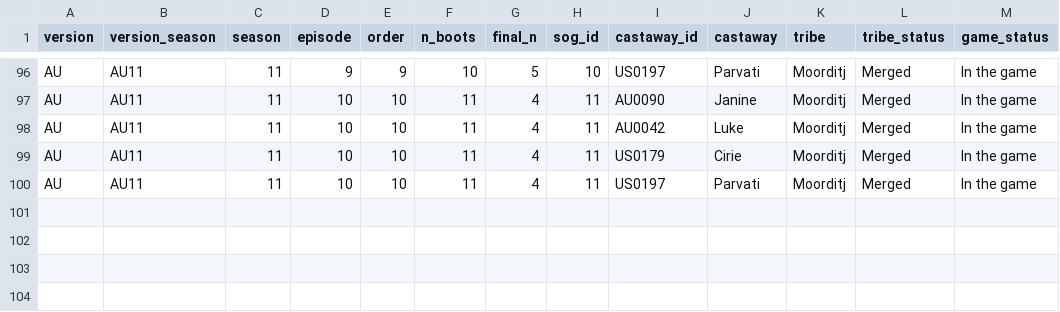
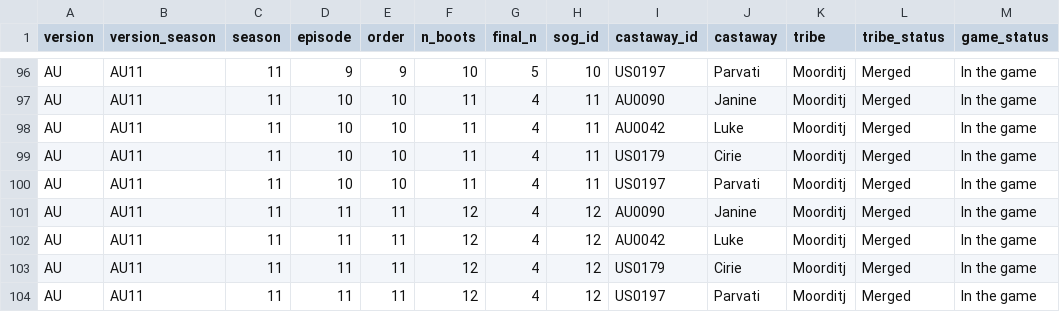
Before and after one commit to doehm/survivoR, a CSV file: dev/data/in-progress/AU11-boot-mapping.csv, drawn as a sheet; only a part is shown, gaps mark what is left out.

```diff
--- a/dev/data/in-progress/AU11-boot-mapping.csv
+++ b/dev/data/in-progress/AU11-boot-mapping.csv
@@ -100 +100,5 @@ AU,AU11,11,10,10,11,4,11,US0179,Cirie,Moorditj,Merged,In the game
 AU,AU11,11,10,10,11,4,11,US0197,Parvati,Moorditj,Merged,In the game
+AU,AU11,11,11,11,12,4,12,AU0090,Janine,Moorditj,Merged,In the game
+AU,AU11,11,11,11,12,4,12,AU0042,Luke,Moorditj,Merged,In the game
+AU,AU11,11,11,11,12,4,12,US0179,Cirie,Moorditj,Merged,In the game
+AU,AU11,11,11,11,12,4,12,US0197,Parvati,Moorditj,Merged,In the game
```
Also changed, not shown: dev/data/in-progress/valid-selections.csv, 36 other files.
